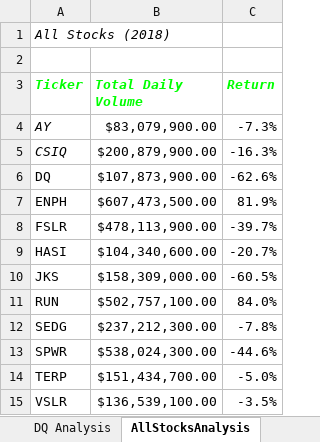
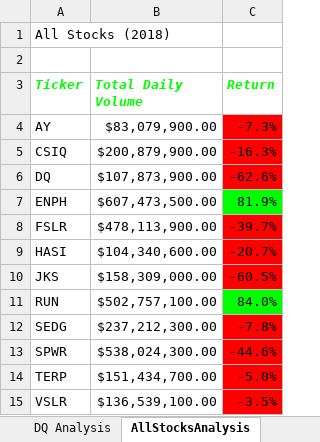
Before and after one commit to ManuelRuizF/stock-analysis, an Excel workbook: green_stocks.xlsm, sheet AllStocksAnalysis, drawn as a sheet; values as stored, in another font and other column widths than the file's, no borders; charts and pictures not drawn; the diff names each change by its address in the sheet, - before the commit and + after, or states it on an @@ line.

Commit message:
Add files via upload

```diff
--- a/green_stocks.xlsm (sheet AllStocksAnalysis)
+++ b/green_stocks.xlsm (sheet AllStocksAnalysis)
-A1 italic: on
+A1 italic: off
-A4:A5 italic: on
+A4:A5 italic: off
-C4:C6 fill: none
+C4:C6 fill: #FF0000
-C7 fill: none
+C7 fill: #00FF00
-C8:C10 fill: none
+C8:C10 fill: #FF0000
-C11 fill: none
+C11 fill: #00FF00
-C12:C15 fill: none
+C12:C15 fill: #FF0000
```
Also changed, not shown: charts or pictures.
